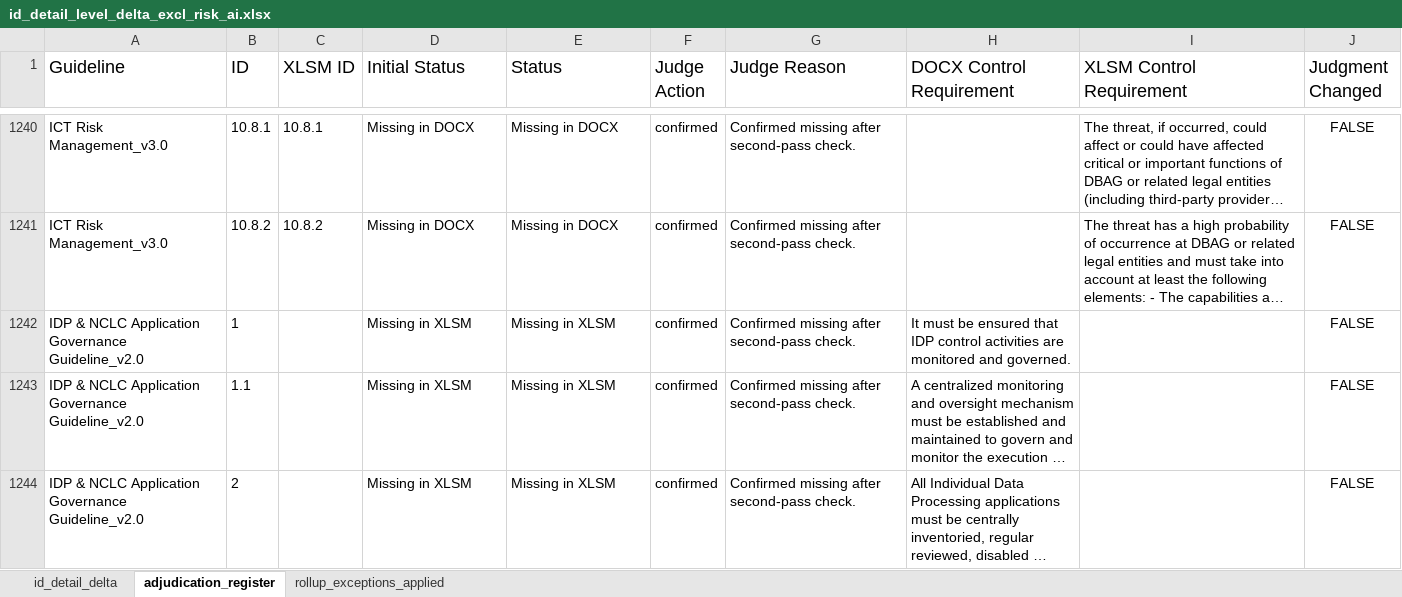
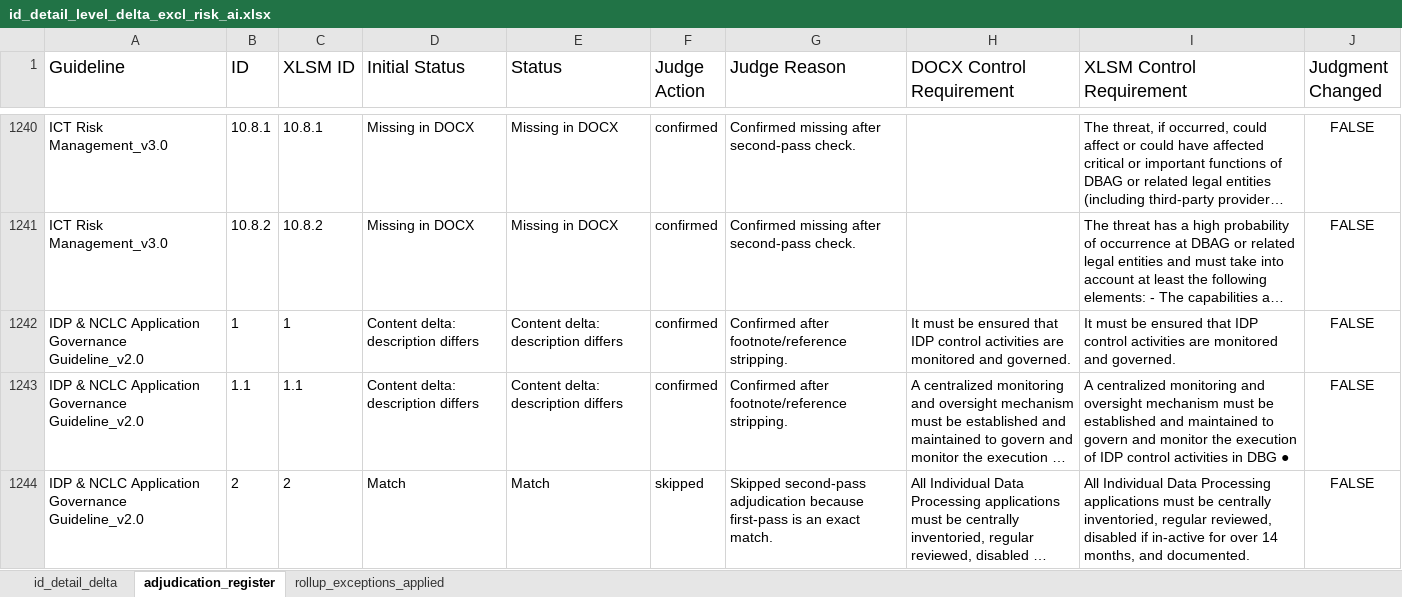
Before and after one commit to christianvdbag/cvcodebase, an Excel workbook: gh-pages-site/assets/id_detail_level_delta_excl_risk_ai.xlsx, sheet adjudication_register, drawn as a sheet; only a part is shown, gaps mark what is left out; long unchanged cells end in …; values as stored, in another font and other column widths than the file's, no borders; the diff covers the shown part only; the diff names each change by its address in the sheet, - before the commit and + after, or states it on an @@ line.

```diff
--- a/gh-pages-site/assets/id_detail_level_delta_excl_risk_ai.xlsx (sheet adjudication_register)
+++ b/gh-pages-site/assets/id_detail_level_delta_excl_risk_ai.xlsx (sheet adjudication_register)
-C1242 (XLSM ID): (empty)
+C1242 (XLSM ID): 1
-D1242:D1243 (Initial Status): Missing in XLSM
+D1242:D1243 (Initial Status): Content delta: description differs
-E1242:E1243 (Status): Missing in XLSM
+E1242:E1243 (Status): Content delta: description differs
-G1242:G1243 (Judge Reason): Confirmed missing after second-pass check.
+G1242:G1243 (Judge Reason): Confirmed after footnote/reference stripping.
-I1242 (XLSM Control Requirement): (empty)
+I1242 (XLSM Control Requirement): It must be ensured that IDP control activities are monitored and governed.
-C1243 (XLSM ID): (empty)
+C1243 (XLSM ID): 1.1
-I1243 (XLSM Control Requirement): (empty)
+I1243 (XLSM Control Requirement): A centralized monitoring and oversight mechanism must be established and maintained to govern and monitor the execution of IDP control activities in DBG ●
-C1244 (XLSM ID): (empty)
+C1244 (XLSM ID): 2
-D1244 (Initial Status): Missing in XLSM
+D1244 (Initial Status): Match
-E1244 (Status): Missing in XLSM
+E1244 (Status): Match
-F1244 (Judge Action): confirmed
+F1244 (Judge Action): skipped
-G1244 (Judge Reason): Confirmed missing after second-pass check.
+G1244 (Judge Reason): Skipped second-pass adjudication because first-pass is an exact match.
-I1244 (XLSM Control Requirement): (empty)
+I1244 (XLSM Control Requirement): All Individual Data Processing applications must be centrally inventoried, regular reviewed, disabled if in-active for over 14 months, and documented.
```
Also changed, not shown: 44 removed rows and 235 edited cells elsewhere in this sheet, sheet id_detail_delta, 2 other files.
